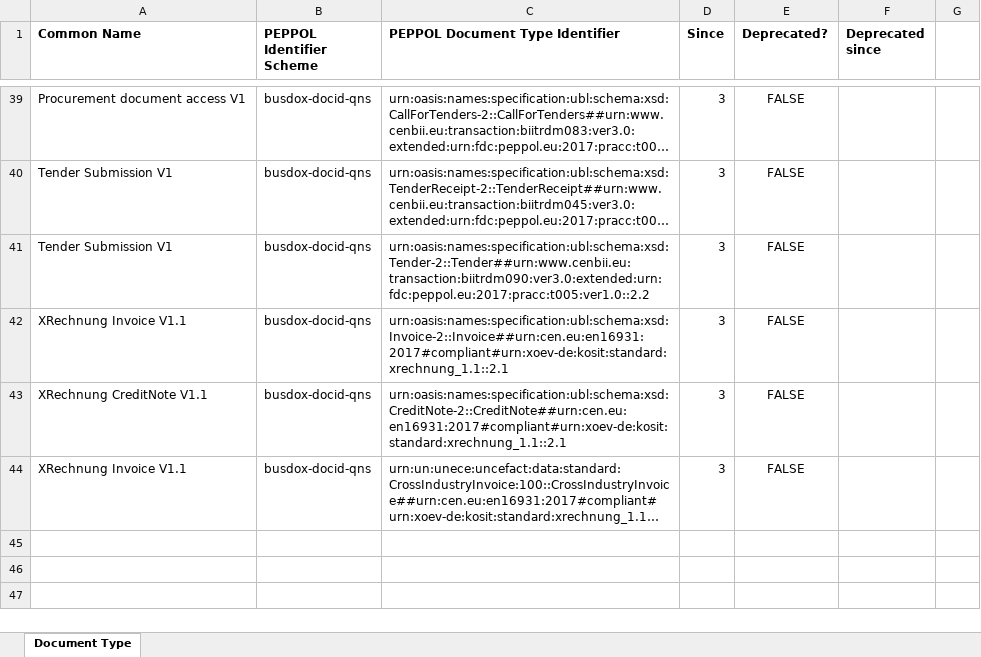
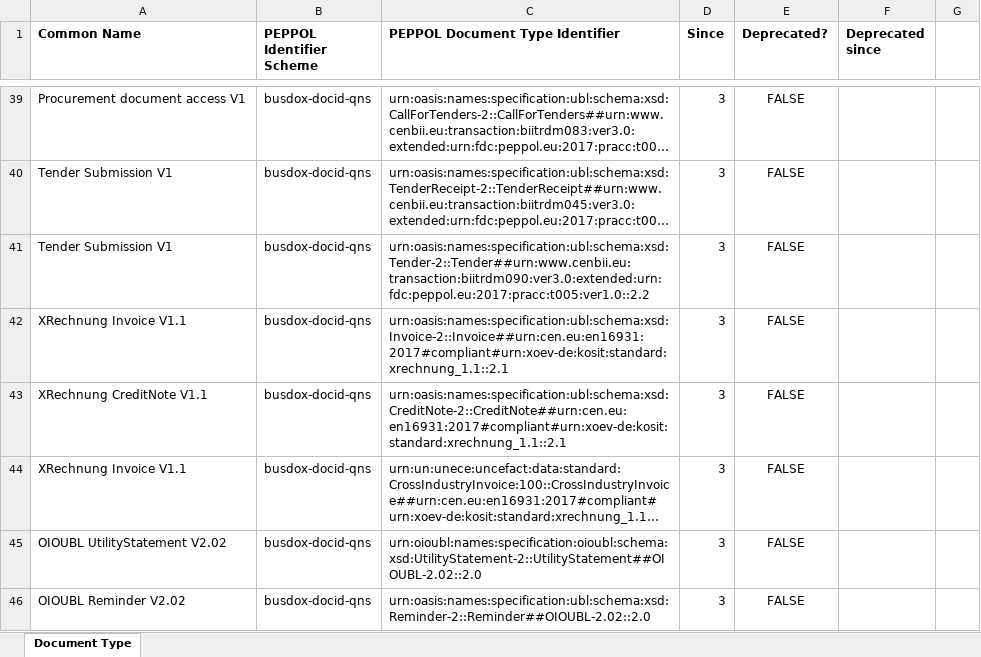
Before and after one commit to OpenPEPPOL/documentation, an Excel workbook: Code Lists/PEPPOL Code Lists - Document types v3.xlsx, sheet Document Type, drawn as a sheet; only a part is shown, gaps mark what is left out; long unchanged cells end in …; values as stored, in another font and other column widths than the file's, no borders; the diff names each change by its address in the sheet, - before the commit and + after, or states it on an @@ line.

Commit message:
Added TICC-37 identifiers

```diff
--- a/Code Lists/PEPPOL Code Lists - Document types v3.xlsx (sheet Document Type)
+++ b/Code Lists/PEPPOL Code Lists - Document types v3.xlsx (sheet Document Type)
+row 45: OIOUBL UtilityStatement V2.02 | busdox-docid-qns | urn:oioubl:names:specification:oioubl:schema:xsd:UtilityStatement-2::UtilityStatement##OIOUBL-2.02::2.0 | 3 | FALSE
+row 46: OIOUBL Reminder V2.02 | busdox-docid-qns | urn:oasis:names:specification:ubl:schema:xsd:Reminder-2::Reminder##OIOUBL-2.02::2.0 | 3 | FALSE
```
Also changed, not shown: Code Lists/PEPPOL Code Lists - Processes v3.xlsx, 1 other file.
